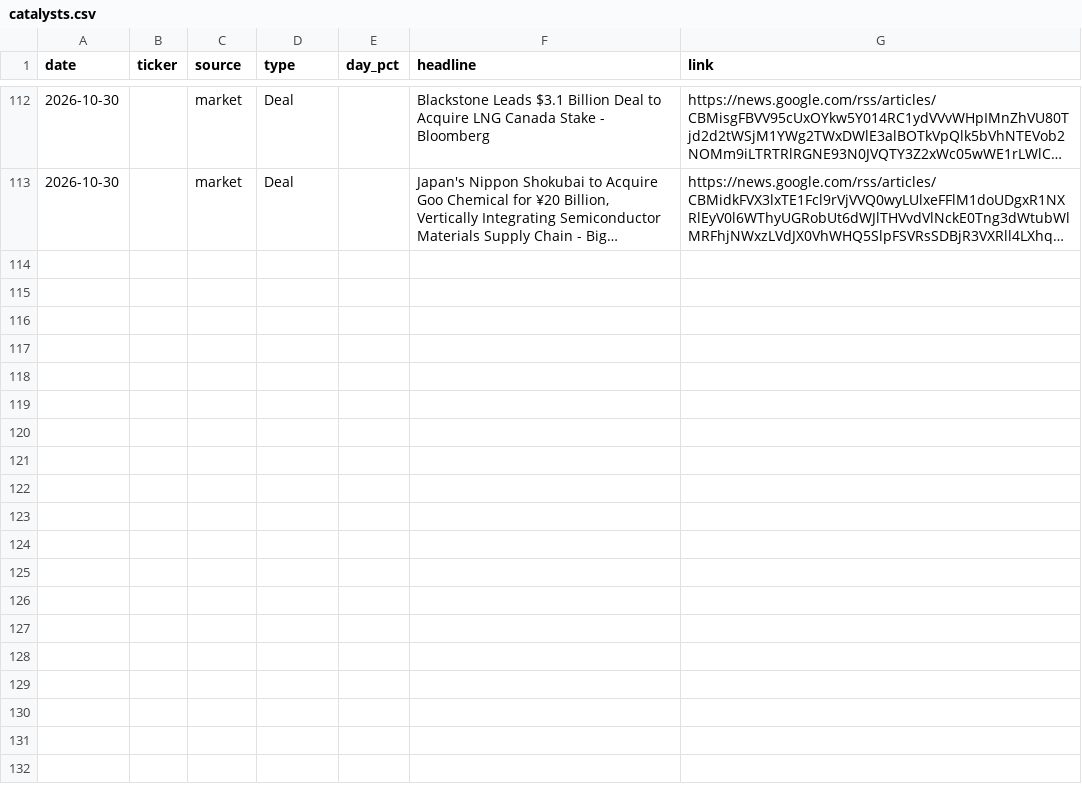
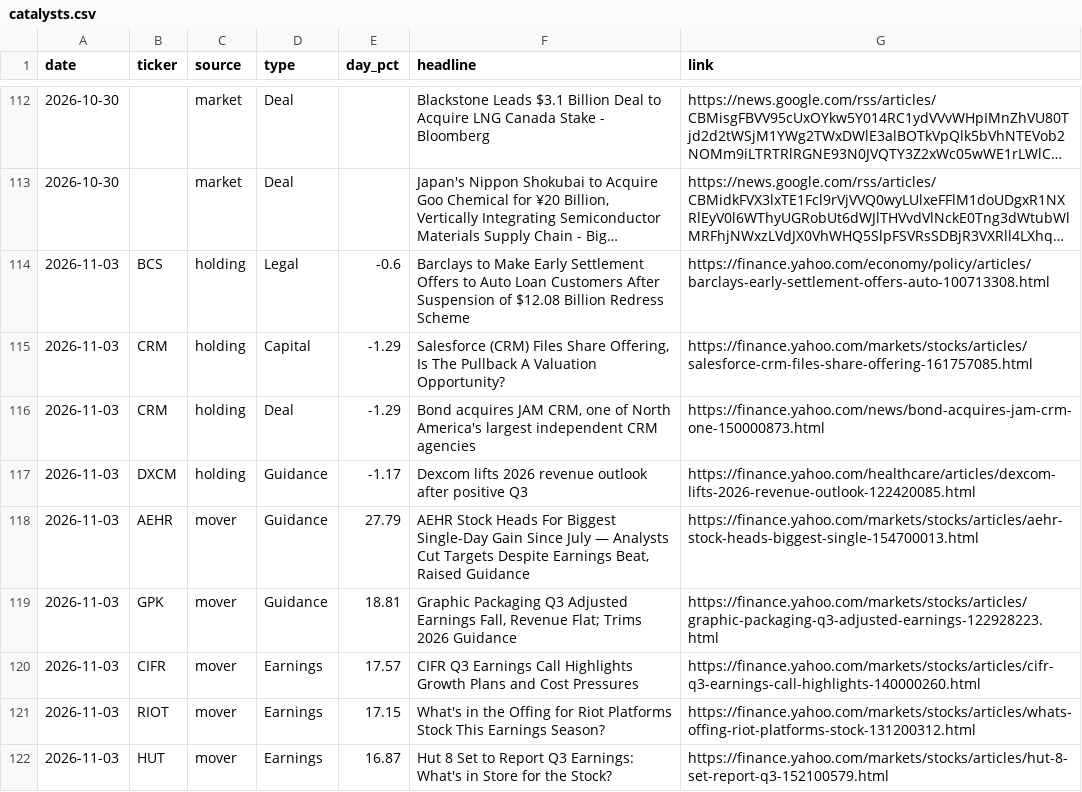
Before and after one commit to christophersherman99/DailyLetter, a CSV file: data/catalysts.csv, drawn as a sheet; only a part is shown, gaps mark what is left out; long unchanged cells end in …; the diff covers the shown part only; the diff names each change by its address in the sheet, - before the commit and + after, or states it on an @@ line.

```diff
--- a/data/catalysts.csv
+++ b/data/catalysts.csv
+row 114: 2026-11-03 | BCS | holding | Legal | -0.6 | Barclays to Make Early Settlement Offers to Auto Loan Customers After Suspension of $12.08 Billion Redress Scheme | https://finance.yahoo.com/economy/policy/articles/barclays-early-settlement-offers-auto-100713308.html
+row 115: 2026-11-03 | CRM | holding | Capital | -1.29 | Salesforce (CRM) Files Share Offering, Is The Pullback A Valuation Opportunity? | https://finance.yahoo.com/markets/stocks/articles/salesforce-crm-files-share-offering-161757085.html
+row 116: 2026-11-03 | CRM | holding | Deal | -1.29 | Bond acquires JAM CRM, one of North America's largest independent CRM agencies | https://finance.yahoo.com/news/bond-acquires-jam-crm-one-150000873.html
+row 117: 2026-11-03 | DXCM | holding | Guidance | -1.17 | Dexcom lifts 2026 revenue outlook after positive Q3 | https://finance.yahoo.com/healthcare/articles/dexcom-lifts-2026-revenue-outlook-122420085.html
+row 118: 2026-11-03 | AEHR | mover | Guidance | 27.79 | AEHR Stock Heads For Biggest Single-Day Gain Since July — Analysts Cut Targets Despite Earnings Beat, Raised Guidance | https://finance.yahoo.com/markets/stocks/articles/aehr-stock-heads-biggest-single-154700013.html
+row 119: 2026-11-03 | GPK | mover | Guidance | 18.81 | Graphic Packaging Q3 Adjusted Earnings Fall, Revenue Flat; Trims 2026 Guidance | https://finance.yahoo.com/markets/stocks/articles/graphic-packaging-q3-adjusted-earnings-122928223.html
+row 120: 2026-11-03 | CIFR | mover | Earnings | 17.57 | CIFR Q3 Earnings Call Highlights Growth Plans and Cost Pressures | https://finance.yahoo.com/markets/stocks/articles/cifr-q3-earnings-call-highlights-140000260.html
+row 121: 2026-11-03 | RIOT | mover | Earnings | 17.15 | What's in the Offing for Riot Platforms Stock This Earnings Season? | https://finance.yahoo.com/markets/stocks/articles/whats-offing-riot-platforms-stock-131200312.html
+row 122: 2026-11-03 | HUT | mover | Earnings | 16.87 | Hut 8 Set to Report Q3 Earnings: What's in Store for the Stock? | https://finance.yahoo.com/markets/stocks/articles/hut-8-set-report-q3-152100579.html
```
Also changed, not shown: 8 added rows elsewhere in this file, data/earnings.csv, data/holdings.csv, 4 other files.
